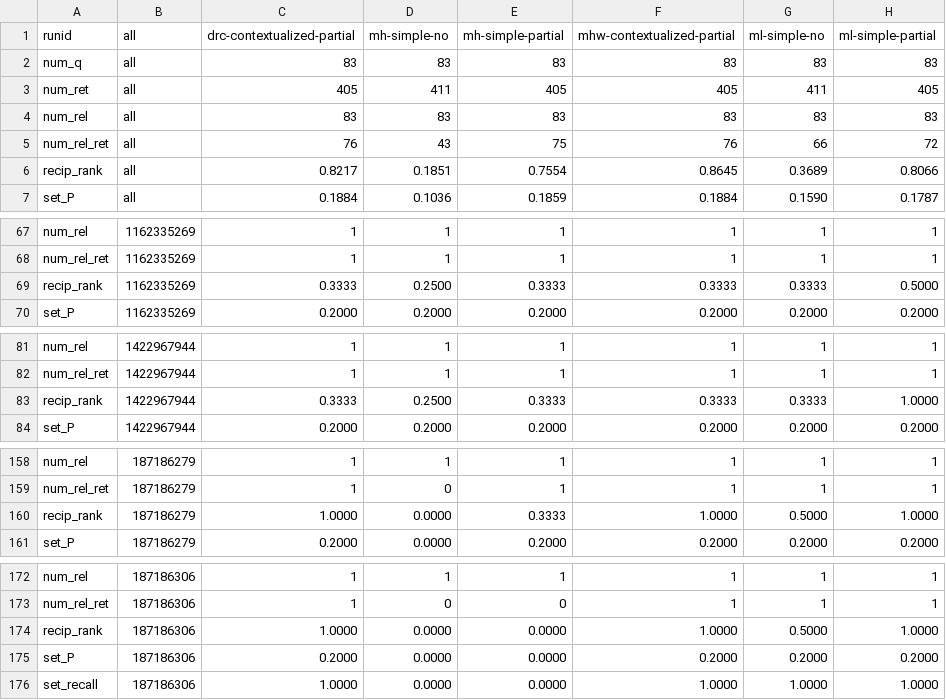
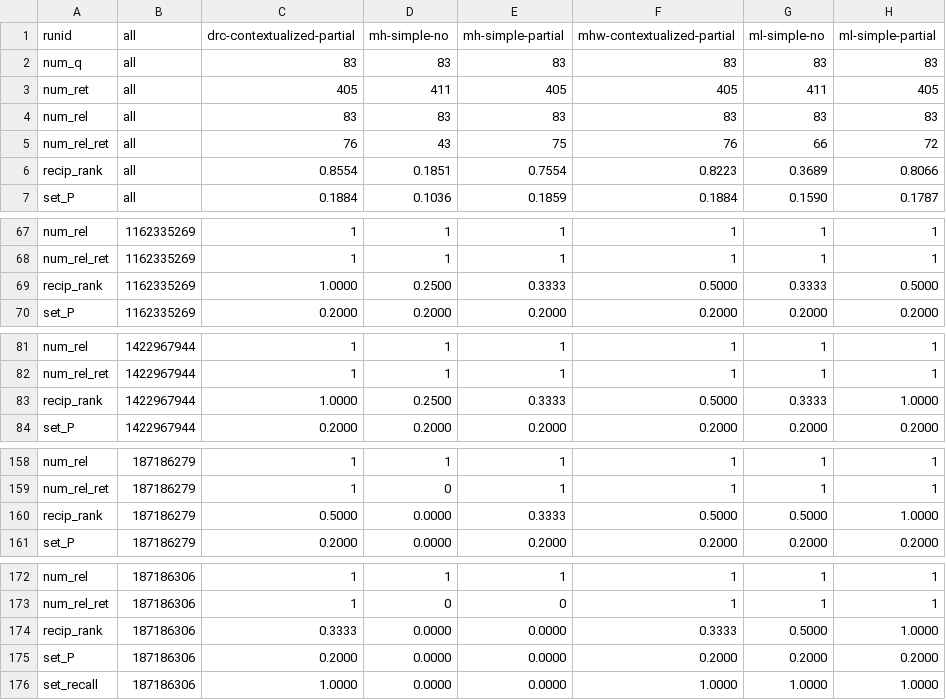
Before and after one commit to rporrini/facet-annotation, a CSV file: evaluation/results/yago1-results/all-results.csv, drawn as a sheet; only a part is shown, gaps mark what is left out; the diff covers the shown part only.

```diff
--- a/evaluation/results/yago1-results/all-results.csv
+++ b/evaluation/results/yago1-results/all-results.csv
@@ -5,3 +5,3 @@ num_rel               	all	83	83	83	83	83	83
 num_rel_ret           	all	76	43	75	76	66	72
-recip_rank            	all	0.8217	0.1851	0.7554	0.8645	0.3689	0.8066
+recip_rank            	all	0.8554	0.1851	0.7554	0.8223	0.3689	0.8066
 set_P                 	all	0.1884	0.1036	0.1859	0.1884	0.1590	0.1787
@@ -68,3 +68,3 @@ num_rel               	1162335269	1	1	1	1	1	1
 num_rel_ret           	1162335269	1	1	1	1	1	1
-recip_rank            	1162335269	0.3333	0.2500	0.3333	0.3333	0.3333	0.5000
+recip_rank            	1162335269	1.0000	0.2500	0.3333	0.5000	0.3333	0.5000
 set_P                 	1162335269	0.2000	0.2000	0.2000	0.2000	0.2000	0.2000
@@ -82,3 +82,3 @@ num_rel               	1422967944	1	1	1	1	1	1
 num_rel_ret           	1422967944	1	1	1	1	1	1
-recip_rank            	1422967944	0.3333	0.2500	0.3333	0.3333	0.3333	1.0000
+recip_rank            	1422967944	1.0000	0.2500	0.3333	0.5000	0.3333	1.0000
 set_P                 	1422967944	0.2000	0.2000	0.2000	0.2000	0.2000	0.2000
@@ -159,3 +159,3 @@ num_rel               	187186279	1	1	1	1	1	1
 num_rel_ret           	187186279	1	0	1	1	1	1
-recip_rank            	187186279	1.0000	0.0000	0.3333	1.0000	0.5000	1.0000
+recip_rank            	187186279	0.5000	0.0000	0.3333	0.5000	0.5000	1.0000
 set_P                 	187186279	0.2000	0.0000	0.2000	0.2000	0.2000	0.2000
@@ -173,3 +173,3 @@ num_rel               	187186306	1	1	1	1	1	1
 num_rel_ret           	187186306	1	0	0	1	1	1
-recip_rank            	187186306	1.0000	0.0000	0.0000	1.0000	0.5000	1.0000
+recip_rank            	187186306	0.3333	0.0000	0.0000	0.3333	0.5000	1.0000
 set_P                 	187186306	0.2000	0.0000	0.0000	0.2000	0.2000	0.2000
```
Also changed, not shown: 18 edited cells elsewhere in this file, evaluation/results/dbpedia-numbers-results/all-results.csv, evaluation/results/dbpedia-results/all-results.csv, 14 other files.
